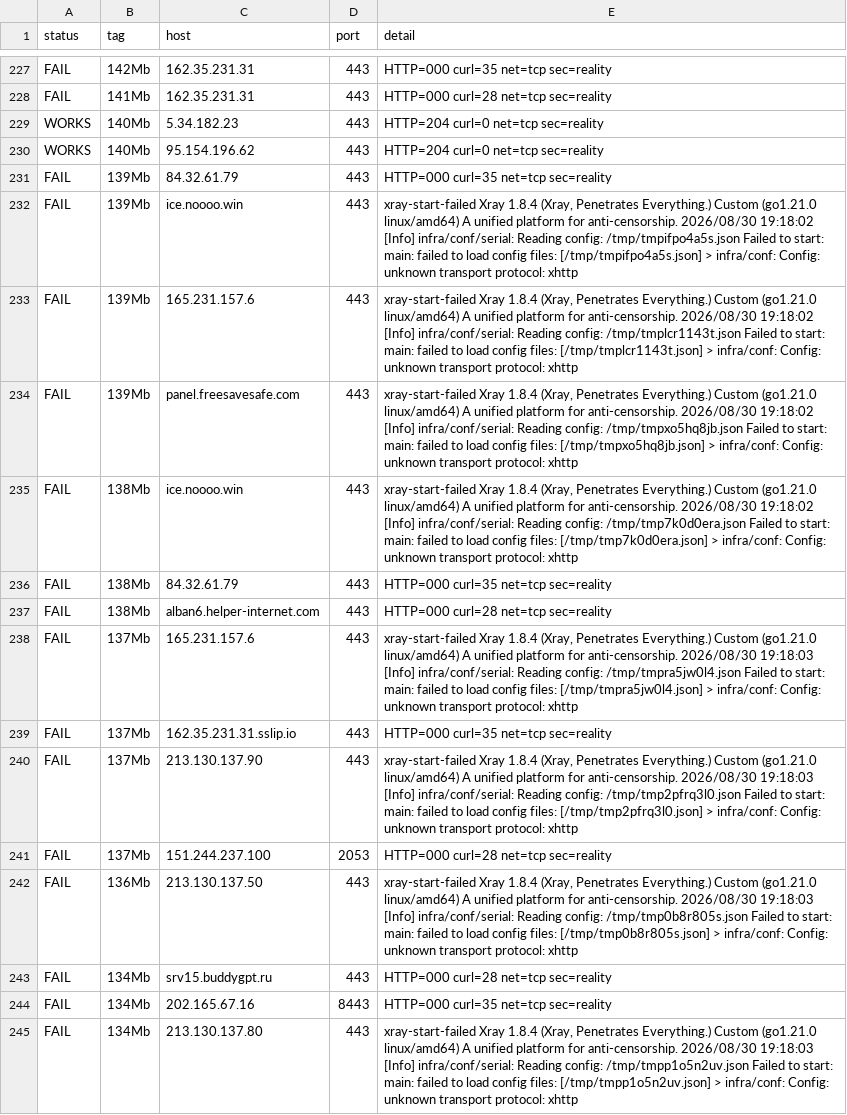
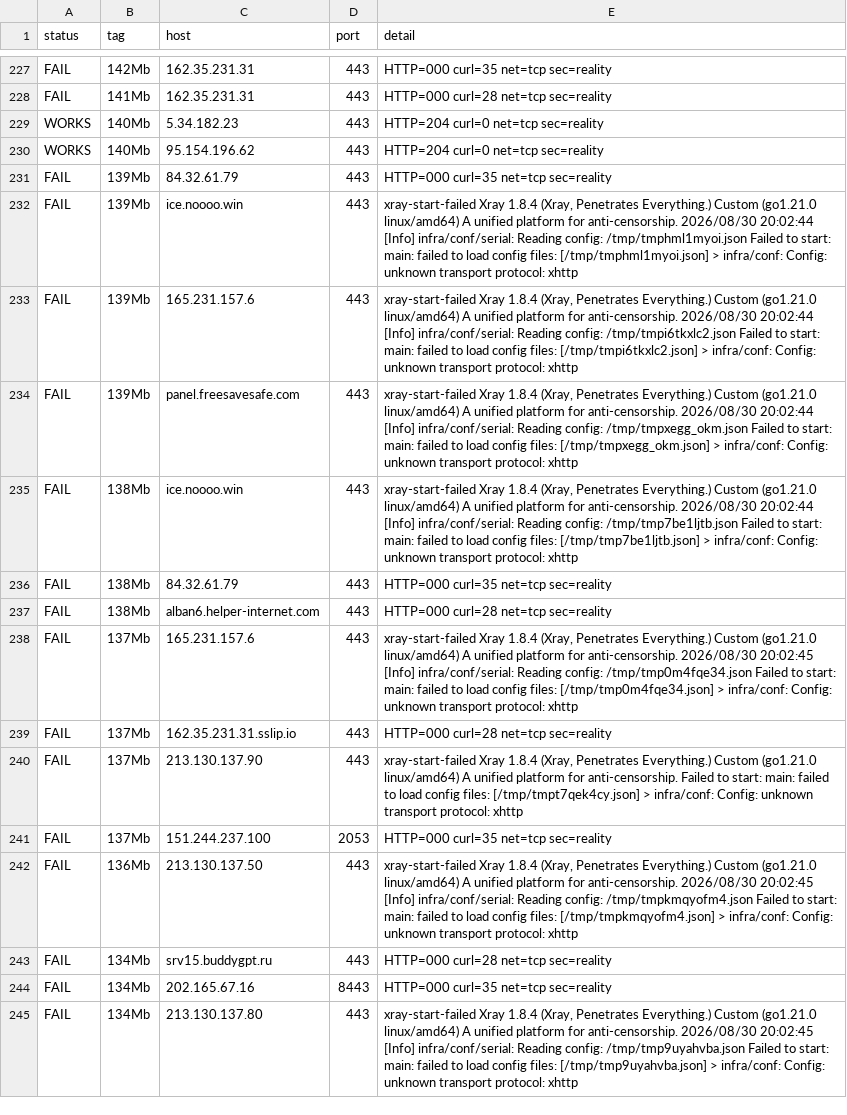
Before and after one commit to StarLordKarma/vless-subscription, a TSV file: vless_test_results_full.tsv, drawn as a sheet; only a part is shown, gaps mark what is left out; the diff covers the shown part only; the diff names each change by its address in the sheet, - before the commit and + after, or states it on an @@ line.

```diff
--- a/vless_test_results_full.tsv
+++ b/vless_test_results_full.tsv
-E232 (detail): …anti-censorship. 2026/08/30 19:18:02 [Info] infra/conf/serial: Reading config: /tmp/tmpifpo4a5s.json Failed to start: main: failed to load config files: [/tmp/tmpifpo4a5s.json] > infra/conf:…
+E232 (detail): …anti-censorship. 2026/08/30 20:02:44 [Info] infra/conf/serial: Reading config: /tmp/tmphml1myoi.json Failed to start: main: failed to load config files: [/tmp/tmphml1myoi.json] > infra/conf:…
-E233 (detail): …anti-censorship. 2026/08/30 19:18:02 [Info] infra/conf/serial: Reading config: /tmp/tmplcr1143t.json Failed to start: main: failed to load config files: [/tmp/tmplcr1143t.json] > infra/conf:…
+E233 (detail): …anti-censorship. 2026/08/30 20:02:44 [Info] infra/conf/serial: Reading config: /tmp/tmpi6tkxlc2.json Failed to start: main: failed to load config files: [/tmp/tmpi6tkxlc2.json] > infra/conf:…
-E234 (detail): …anti-censorship. 2026/08/30 19:18:02 [Info] infra/conf/serial: Reading config: /tmp/tmpxo5hq8jb.json Failed to start: main: failed to load config files: [/tmp/tmpxo5hq8jb.json] > infra/conf:…
+E234 (detail): …anti-censorship. 2026/08/30 20:02:44 [Info] infra/conf/serial: Reading config: /tmp/tmpxegg_okm.json Failed to start: main: failed to load config files: [/tmp/tmpxegg_okm.json] > infra/conf:…
-E235 (detail): …anti-censorship. 2026/08/30 19:18:02 [Info] infra/conf/serial: Reading config: /tmp/tmp7k0d0era.json Failed to start: main: failed to load config files: [/tmp/tmp7k0d0era.json] > infra/conf:…
+E235 (detail): …anti-censorship. 2026/08/30 20:02:44 [Info] infra/conf/serial: Reading config: /tmp/tmp7be1ljtb.json Failed to start: main: failed to load config files: [/tmp/tmp7be1ljtb.json] > infra/conf:…
-E238 (detail): …anti-censorship. 2026/08/30 19:18:03 [Info] infra/conf/serial: Reading config: /tmp/tmpra5jw0l4.json Failed to start: main: failed to load config files: [/tmp/tmpra5jw0l4.json] > infra/conf:…
+E238 (detail): …anti-censorship. 2026/08/30 20:02:45 [Info] infra/conf/serial: Reading config: /tmp/tmp0m4fqe34.json Failed to start: main: failed to load config files: [/tmp/tmp0m4fqe34.json] > infra/conf:…
-E239 (detail): HTTP=000 curl=35 net=tcp sec=reality
+E239 (detail): HTTP=000 curl=28 net=tcp sec=reality
-E240 (detail): …for anti-censorship. 2026/08/30 19:18:03 [Info] infra/conf/serial: Reading config: /tmp/tmp2pfrq3l0.json Failed to start: main: failed to load config files: [/tmp/tmp2pfrq3l0.json] > infra/conf:…
+E240 (detail): …for anti-censorship. Failed to start: main: failed to load config files: [/tmp/tmpt7qek4cy.json] > infra/conf:…
-E241 (detail): HTTP=000 curl=28 net=tcp sec=reality
+E241 (detail): HTTP=000 curl=35 net=tcp sec=reality
-E242 (detail): …anti-censorship. 2026/08/30 19:18:03 [Info] infra/conf/serial: Reading config: /tmp/tmp0b8r805s.json Failed to start: main: failed to load config files: [/tmp/tmp0b8r805s.json] > infra/conf:…
+E242 (detail): …anti-censorship. 2026/08/30 20:02:45 [Info] infra/conf/serial: Reading config: /tmp/tmpkmqyofm4.json Failed to start: main: failed to load config files: [/tmp/tmpkmqyofm4.json] > infra/conf:…
-E245 (detail): …anti-censorship. 2026/08/30 19:18:03 [Info] infra/conf/serial: Reading config: /tmp/tmpp1o5n2uv.json Failed to start: main: failed to load config files: [/tmp/tmpp1o5n2uv.json] > infra/conf:…
+E245 (detail): …anti-censorship. 2026/08/30 20:02:45 [Info] infra/conf/serial: Reading config: /tmp/tmp9uyahvba.json Failed to start: main: failed to load config files: [/tmp/tmp9uyahvba.json] > infra/conf:…
```
Also changed, not shown: 161 edited cells elsewhere in this file, 12 other files.
